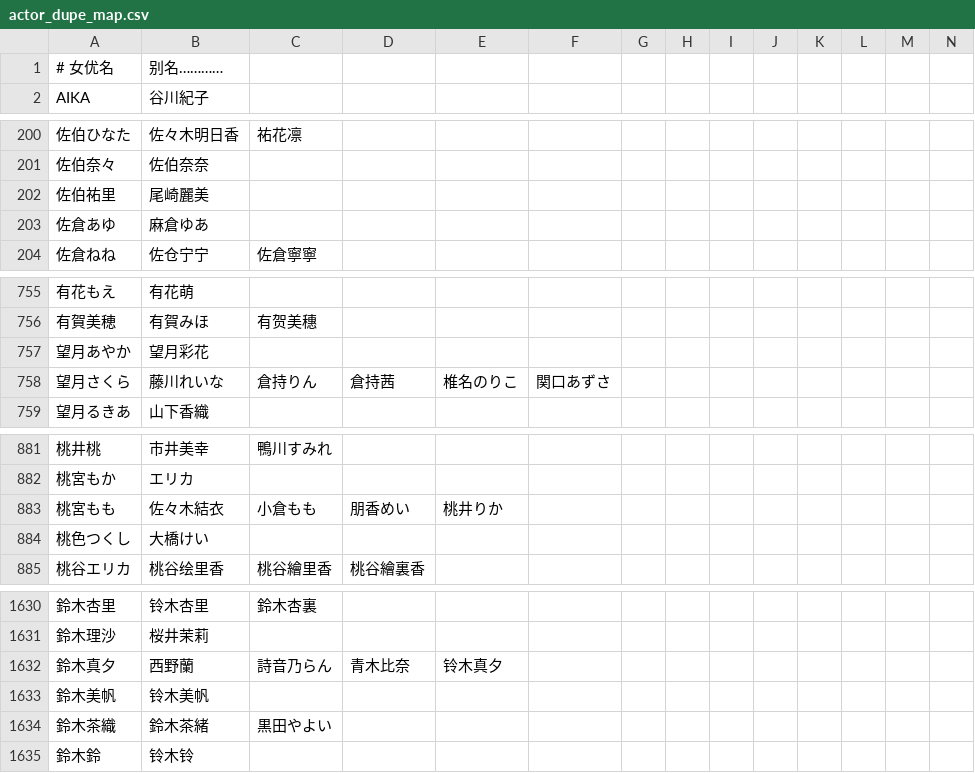
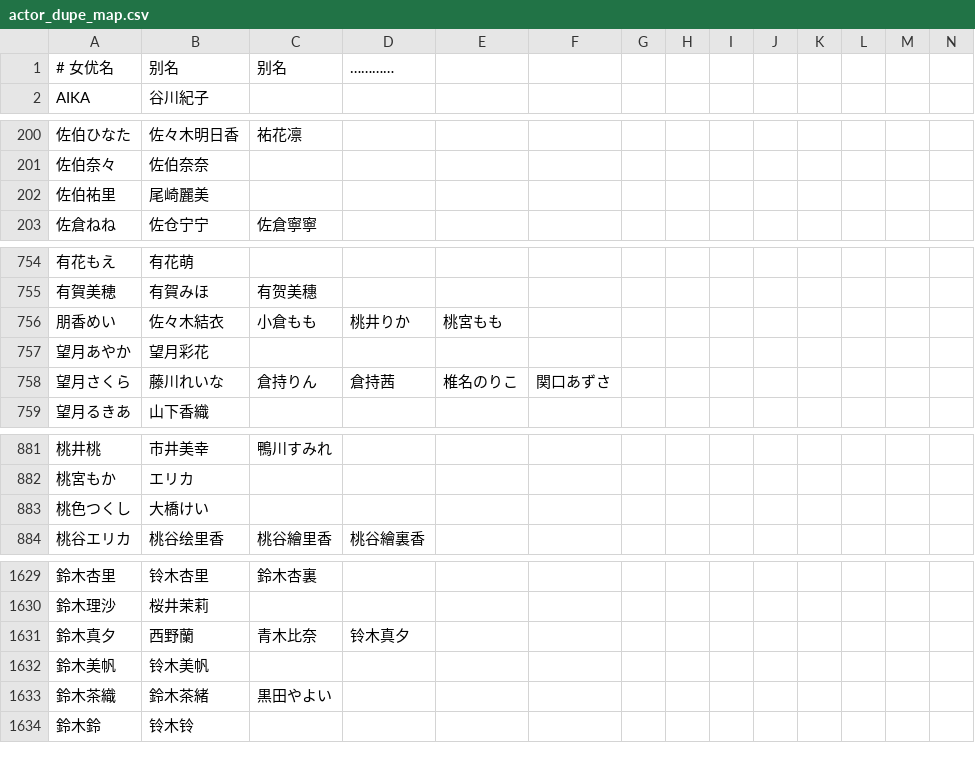
Before and after one commit to yyymess/AV_Data_Capture, a CSV file: data/actor_dupe_map.csv, drawn as a sheet; only a part is shown, gaps mark what is left out; removed rows and columns are numbered as before the commit, all else as after; rows hold the shown columns only; the diff covers the shown part only; the diff names each change by its address in the sheet, - before the commit and + after, or states it on an @@ line.

Commit message:
更新重名女优库

```diff
--- a/data/actor_dupe_map.csv
+++ b/data/actor_dupe_map.csv
-B1: 别名…………
+B1: 别名
-C1: (empty)
+C1: 别名
-D1: (empty)
+D1: …………
-row 203: 佐倉あゆ | 麻倉ゆあ
+row 756: 朋香めい | 佐々木結衣 | 小倉もも | 桃井りか | 桃宮もも
-row 883: 桃宮もも | 佐々木結衣 | 小倉もも | 朋香めい | 桃井りか
-C1631: 詩音乃らん
+C1631: 青木比奈
-D1631: 青木比奈
+D1631: 铃木真夕
-E1631: 铃木真夕
+E1631: (empty)
```
Also changed, not shown: 1 added row and 2 edited cells elsewhere in this file.
